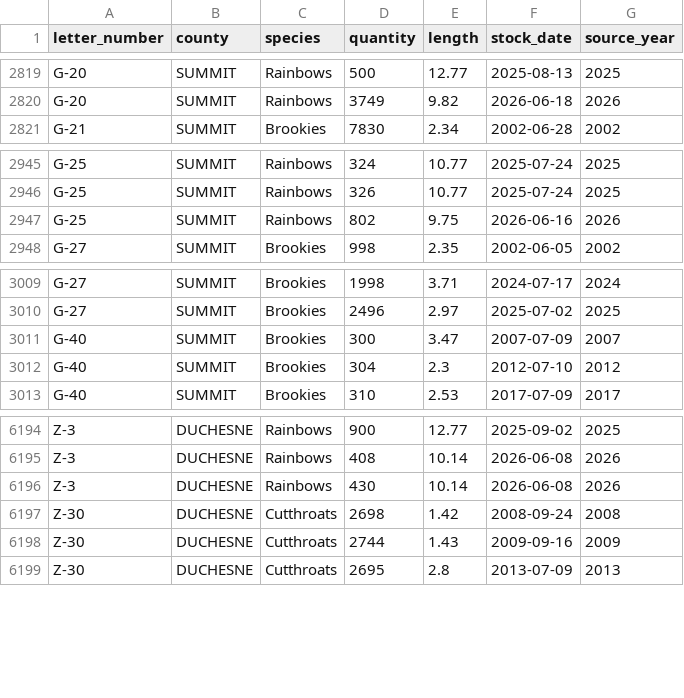
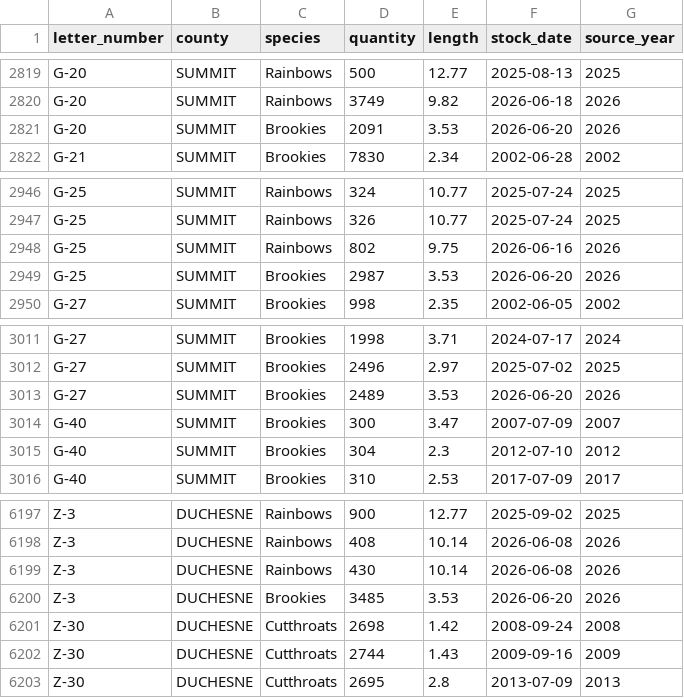
Before and after one commit to jedwood/uintas100, a CSV file: data/seeds/stocking_records.csv, drawn as a sheet; only a part is shown, gaps mark what is left out; the diff names each change by its address in the sheet, - before the commit and + after, or states it on an @@ line.

```diff
--- a/data/seeds/stocking_records.csv
+++ b/data/seeds/stocking_records.csv
+row 2821: G-20 | SUMMIT | Brookies | 2091 | 3.53 | 2026-06-20 | 2026
+row 2949: G-25 | SUMMIT | Brookies | 2987 | 3.53 | 2026-06-20 | 2026
+row 3013: G-27 | SUMMIT | Brookies | 2489 | 3.53 | 2026-06-20 | 2026
+row 6200: Z-3 | DUCHESNE | Brookies | 3485 | 3.53 | 2026-06-20 | 2026
```
Also changed, not shown: data/seeds/lakes.csv, data/utah_dwr_stocking_data.csv, 3 other files.
